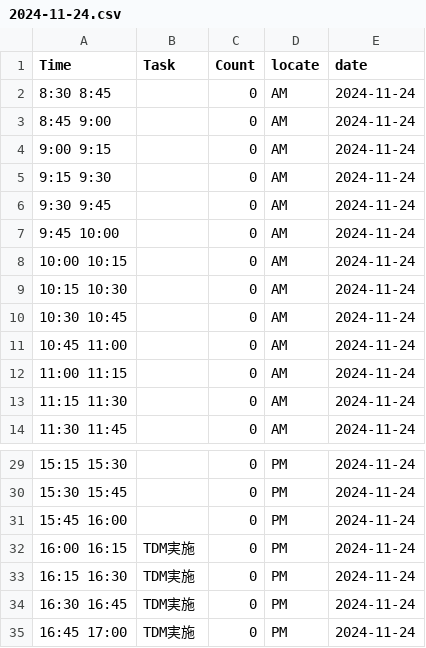
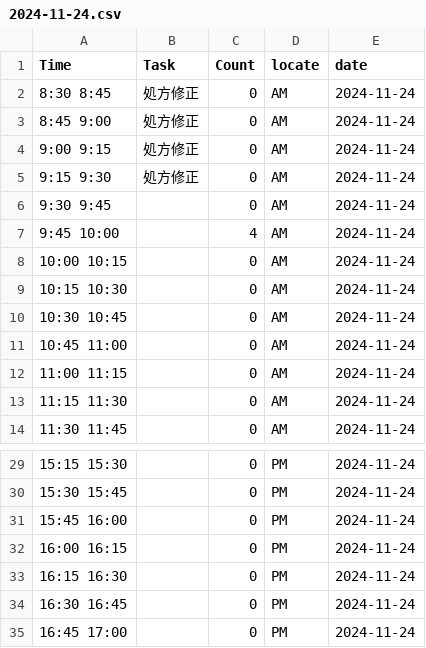
Before and after one commit to aharu6/daily-report, a CSV file: app/2024-11-24.csv, drawn as a sheet; only a part is shown, gaps mark what is left out.

```diff
--- a/app/2024-11-24.csv
+++ b/app/2024-11-24.csv
@@ -1,8 +1,8 @@
 Time,Task,Count,locate,date
-8:30 8:45,,0,AM,2024-11-24
-8:45 9:00,,0,AM,2024-11-24
-9:00 9:15,,0,AM,2024-11-24
-9:15 9:30,,0,AM,2024-11-24
+8:30 8:45,処方修正,0,AM,2024-11-24
+8:45 9:00,処方修正,0,AM,2024-11-24
+9:00 9:15,処方修正,0,AM,2024-11-24
+9:15 9:30,処方修正,0,AM,2024-11-24
 9:30 9:45,,0,AM,2024-11-24
-9:45 10:00,,0,AM,2024-11-24
+9:45 10:00,,4,AM,2024-11-24
 10:00 10:15,,0,AM,2024-11-24
@@ -31,5 +31,5 @@ Time,Task,Count,locate,date
 15:45 16:00,,0,PM,2024-11-24
-16:00 16:15,TDM実施,0,PM,2024-11-24
-16:15 16:30,TDM実施,0,PM,2024-11-24
-16:30 16:45,TDM実施,0,PM,2024-11-24
-16:45 17:00,TDM実施,0,PM,2024-11-24
+16:00 16:15,,0,PM,2024-11-24
+16:15 16:30,,0,PM,2024-11-24
+16:30 16:45,,0,PM,2024-11-24
+16:45 17:00,,0,PM,2024-11-24
```
Also changed, not shown: 1 other file.
